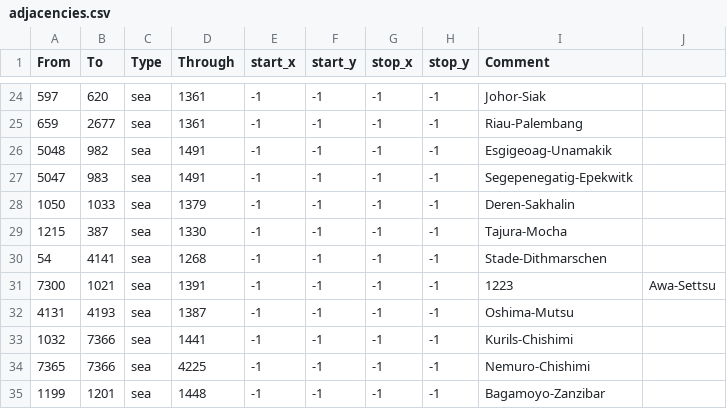
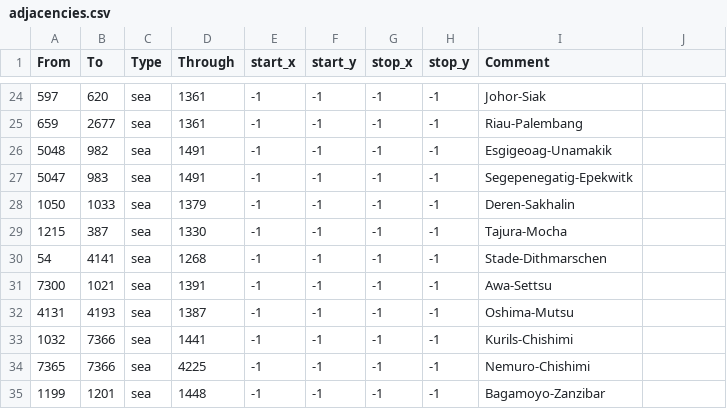
Before and after one commit to Amazonys/Atlas-Novum, a CSV file: map/adjacencies.csv, drawn as a sheet; only a part is shown, gaps mark what is left out.

```diff
--- a/map/adjacencies.csv
+++ b/map/adjacencies.csv
@@ -30,3 +30,3 @@ From;To;Type;Through;start_x;start_y;stop_x;stop_y;Comment;
 54;4141;sea;1268;-1;-1;-1;-1;Stade-Dithmarschen;
-7300;1021;sea;1391;-1;-1;-1;-1;1223;Awa-Settsu
+7300;1021;sea;1391;-1;-1;-1;-1;Awa-Settsu;
 4131;4193;sea;1387;-1;-1;-1;-1;Oshima-Mutsu;
```
Also changed, not shown: 1 other file.
